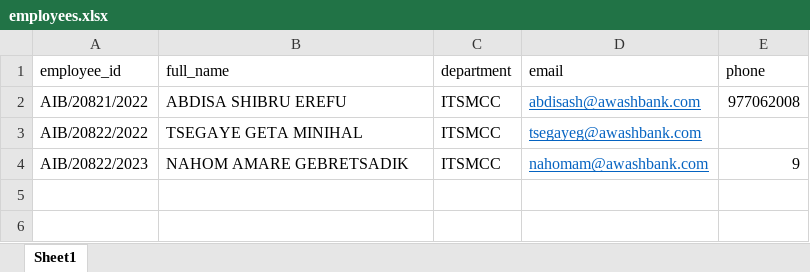
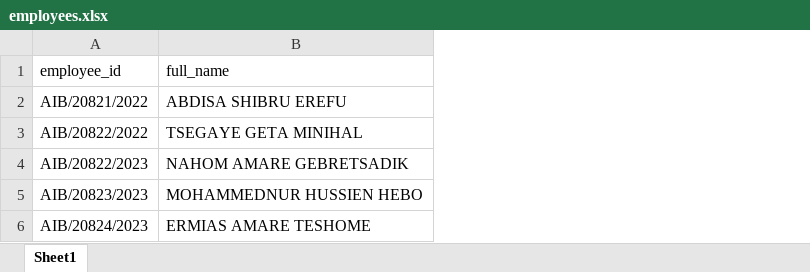
Before and after one commit to kiya1619/awash_job, an Excel workbook: employees.xlsx, sheet Sheet1, drawn as a sheet; values as stored, in another font and other column widths than the file's, no borders; removed rows and columns are numbered as before the commit, all else as after; the diff names each change by its address in the sheet, - before the commit and + after, or states it on an @@ line.

```diff
--- a/employees.xlsx (sheet Sheet1)
+++ b/employees.xlsx (sheet Sheet1)
-column C (department), rows 2-4: all ITSMCC
-column D (email), rows 2-4: abdisash@awashbank.com | tsegayeg@awashbank.com | nahomam@awashbank.com
-column E (phone), rows 2-4: 977062008 |  | 9
+row 5: AIB/20823/2023 | MOHAMMEDNUR HUSSIEN HEBO
+row 6: AIB/20824/2023 | ERMIAS AMARE TESHOME
```
Also changed, not shown: 8 other files.
